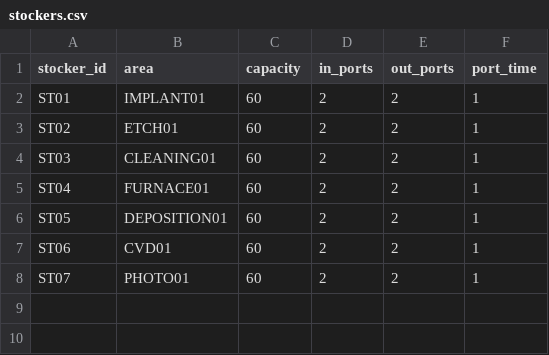
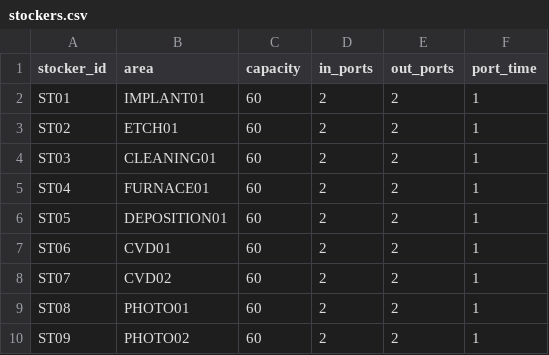
Before and after one commit to towakey/semiconductor_factory_simulator, a CSV file: data/models/default/stockers.csv, drawn as a sheet.

```diff
--- a/data/models/default/stockers.csv
+++ b/data/models/default/stockers.csv
@@ -7,2 +7,4 @@ ST05,DEPOSITION01,60,2,2,1
 ST06,CVD01,60,2,2,1
-ST07,PHOTO01,60,2,2,1
+ST07,CVD02,60,2,2,1
+ST08,PHOTO01,60,2,2,1
+ST09,PHOTO02,60,2,2,1
```
Also changed, not shown: data/models/default/sim.csv, 2 other files.
